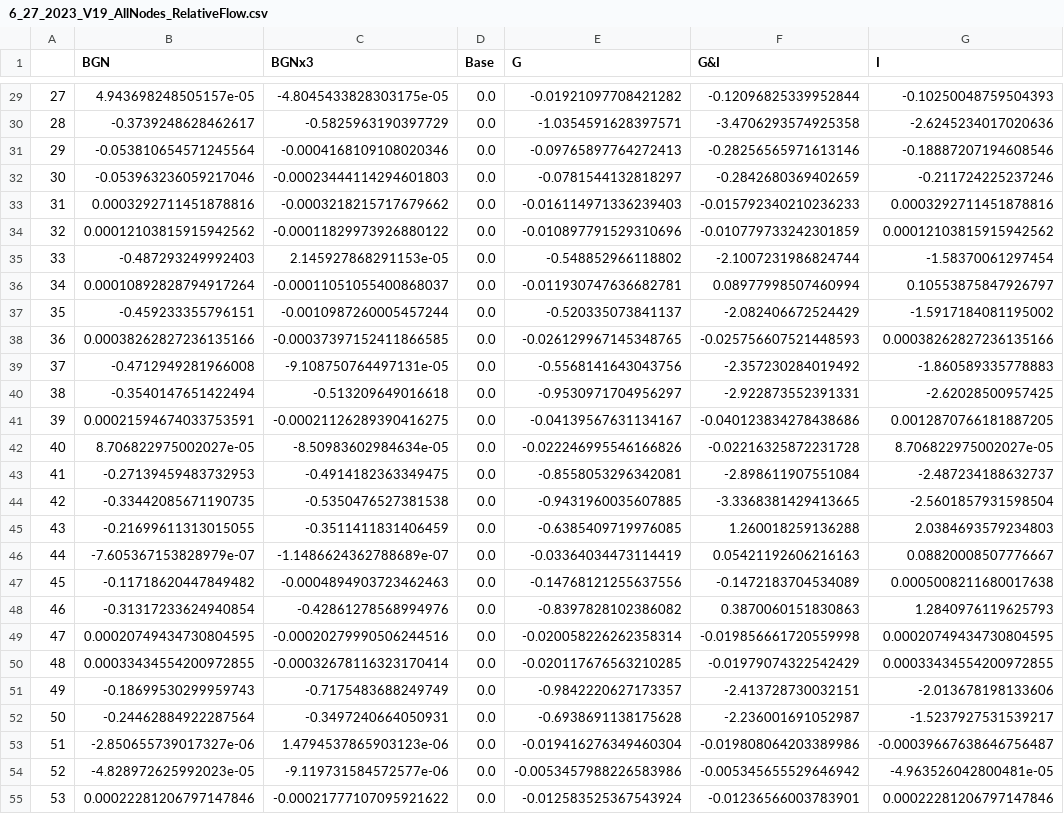
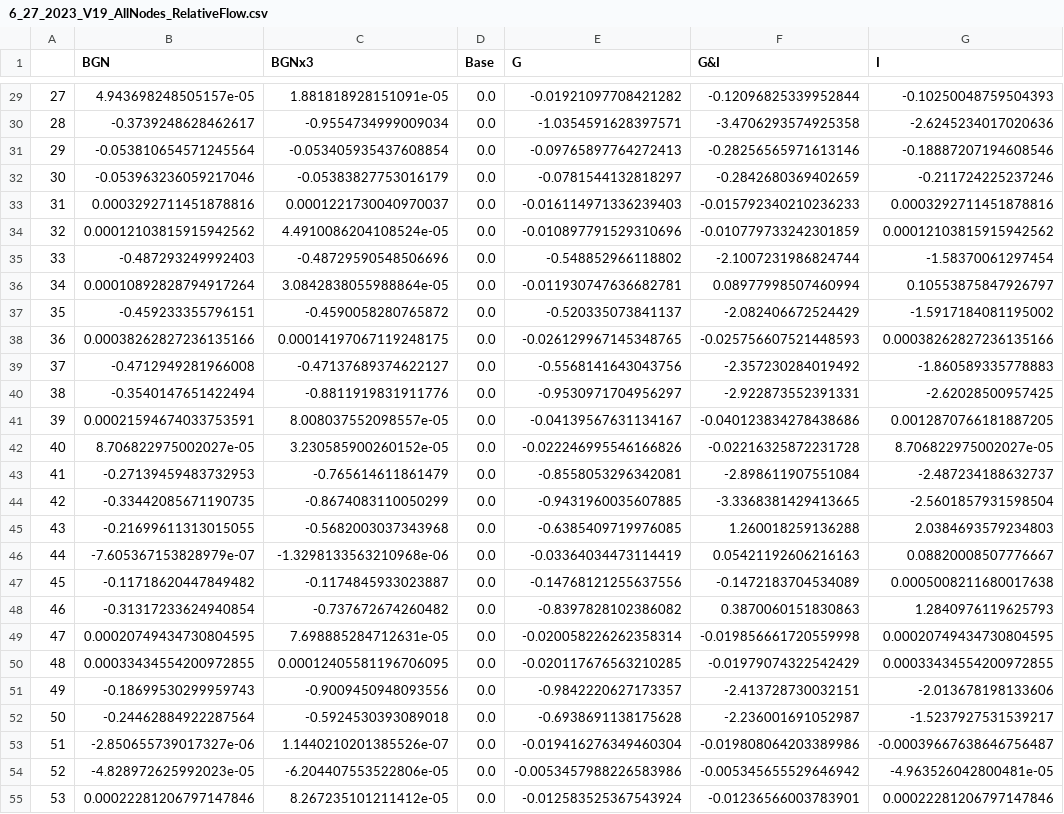
Before and after one commit to A-Spangler/InnerHarbor_SWMMModel, a CSV file: processed/6_27_2023_V19_AllNodes_RelativeFlow.csv, drawn as a sheet; only a part is shown, gaps mark what is left out; the diff covers the shown part only; the diff names each change by its address in the sheet, - before the commit and + after, or states it on an @@ line.

Commit message:
updated BGNx3 to be bgn and 3 more bgns, was missing the original initnially'

```diff
--- a/processed/6_27_2023_V19_AllNodes_RelativeFlow.csv
+++ b/processed/6_27_2023_V19_AllNodes_RelativeFlow.csv
-C29 (BGNx3): -4.8045433828303175e-05
+C29 (BGNx3): 1.881818928151091e-05
-C30 (BGNx3): -0.5825963190397729
+C30 (BGNx3): -0.9554734999009034
-C31 (BGNx3): -0.0004168109108020346
+C31 (BGNx3): -0.053405935437608854
-C32 (BGNx3): -0.00023444114294601803
+C32 (BGNx3): -0.05383827753016179
-C33 (BGNx3): -0.0003218215717679662
+C33 (BGNx3): 0.0001221730040970037
-C34 (BGNx3): -0.00011829973926880122
+C34 (BGNx3): 4.4910086204108524e-05
-C35 (BGNx3): 2.145927868291153e-05
+C35 (BGNx3): -0.48729590548506696
-C36 (BGNx3): -0.00011051055400868037
+C36 (BGNx3): 3.0842838055988864e-05
-C37 (BGNx3): -0.0010987260005457244
+C37 (BGNx3): -0.4590058280765872
-C38 (BGNx3): -0.00037397152411866585
+C38 (BGNx3): 0.00014197067119248175
-C39 (BGNx3): -9.108750764497131e-05
+C39 (BGNx3): -0.47137689374622127
-C40 (BGNx3): -0.513209649016618
+C40 (BGNx3): -0.8811919831911776
-C41 (BGNx3): -0.00021126289390416275
+C41 (BGNx3): 8.008037552098557e-05
-C42 (BGNx3): -8.50983602984634e-05
+C42 (BGNx3): 3.230585900260152e-05
-C43 (BGNx3): -0.4914182363349475
+C43 (BGNx3): -0.765614611861479
-C44 (BGNx3): -0.5350476527381538
+C44 (BGNx3): -0.8674083110050299
-C45 (BGNx3): -0.3511411831406459
+C45 (BGNx3): -0.5682003037343968
-C46 (BGNx3): -1.1486624362788689e-07
+C46 (BGNx3): -1.3298133563210968e-06
-C47 (BGNx3): -0.0004894903723462463
+C47 (BGNx3): -0.1174845933023887
-C48 (BGNx3): -0.42861278568994976
+C48 (BGNx3): -0.737672674260482
-C49 (BGNx3): -0.00020279990506244516
+C49 (BGNx3): 7.698885284712631e-05
-C50 (BGNx3): -0.00032678116323170414
+C50 (BGNx3): 0.00012405581196706095
-C51 (BGNx3): -0.7175483688249749
+C51 (BGNx3): -0.9009450948093556
-C52 (BGNx3): -0.3497240664050931
+C52 (BGNx3): -0.5924530393089018
-C53 (BGNx3): 1.4794537865903123e-06
+C53 (BGNx3): 1.1440210201385526e-07
-C54 (BGNx3): -9.119731584572577e-06
+C54 (BGNx3): -6.204407553522806e-05
-C55 (BGNx3): -0.00021777107095921622
+C55 (BGNx3): 8.267235101211412e-05
```
Also changed, not shown: 97 edited cells elsewhere in this file, processed/6_27_2023_V19_AllNodes_DurationOverCurb.csv, processed/6_27_2023_V19_AllNodes_MaxDepth.csv, 23 other files.
